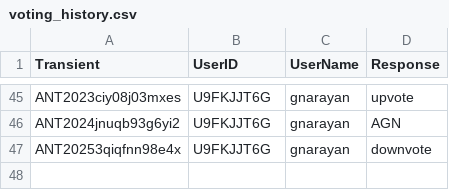
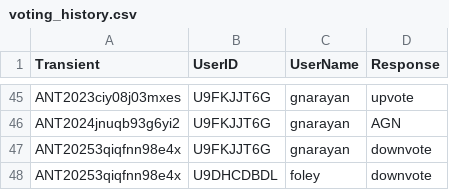
Before and after one commit to VTDA-Group/antares-filter-slackbots, a CSV file: data/LAISS_anomalies/voting_history.csv, drawn as a sheet; only a part is shown, gaps mark what is left out; the diff names each change by its address in the sheet, - before the commit and + after, or states it on an @@ line.

```diff
--- a/data/LAISS_anomalies/voting_history.csv
+++ b/data/LAISS_anomalies/voting_history.csv
+row 48: ANT20253qiqfnn98e4x | U9DHCDBDL | foley | downvote
```
Also changed, not shown: data/superphot-plus-bright/voting_history.csv, data/superphot-plus/voting_history.csv.
